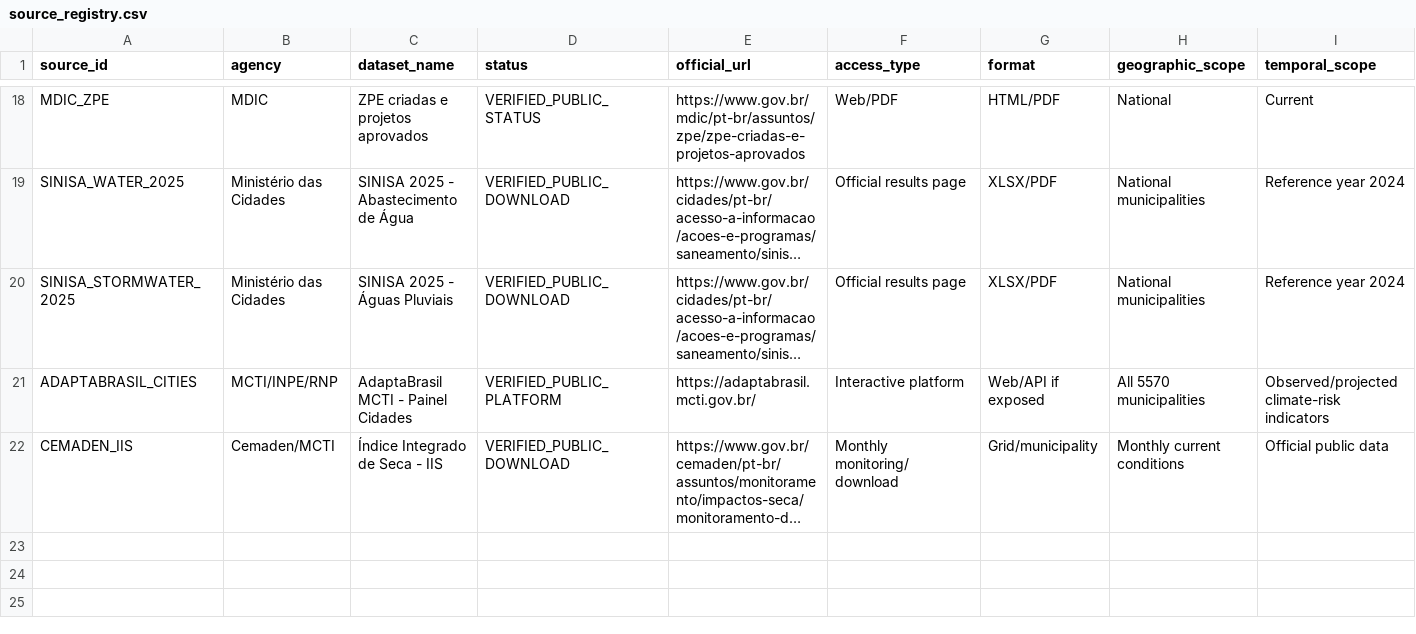
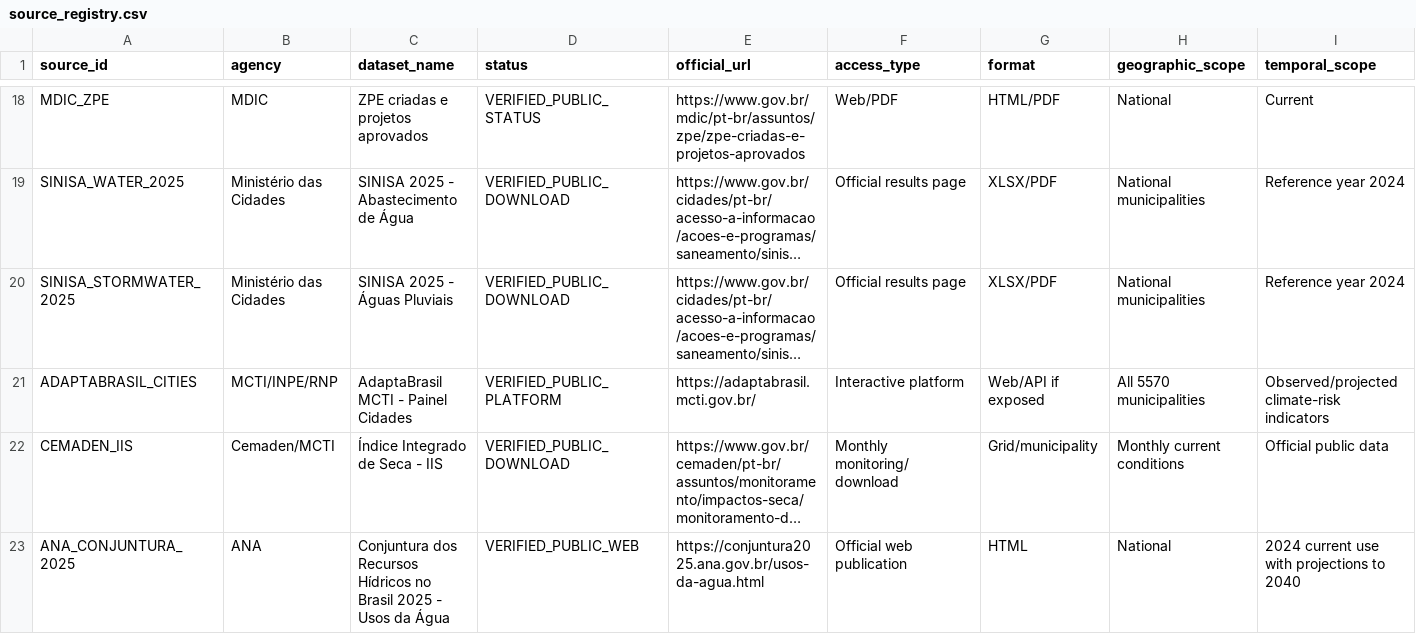
Before and after one commit to danielsantos2310/Brazil-Northeast-Green-Data-Center-Site-Selection, a CSV file: docs/source_registry.csv, drawn as a sheet; only a part is shown, gaps mark what is left out; long unchanged cells end in …; rows hold the shown columns only; the diff names each change by its address in the sheet, - before the commit and + after, or states it on an @@ line.

Commit message:
docs: register ANA 2025 water-demand pressure source

```diff
--- a/docs/source_registry.csv
+++ b/docs/source_registry.csv
+row 23: ANA_CONJUNTURA_2025 | ANA | Conjuntura dos Recursos Hídricos no Brasil 2025 - Usos da Água | VERIFIED_PUBLIC_WEB | https://conjuntura2025.ana.gov.br/usos-da-agua.html | Official web publication | HTML | National | 2024 current use with projections to 2040
```
